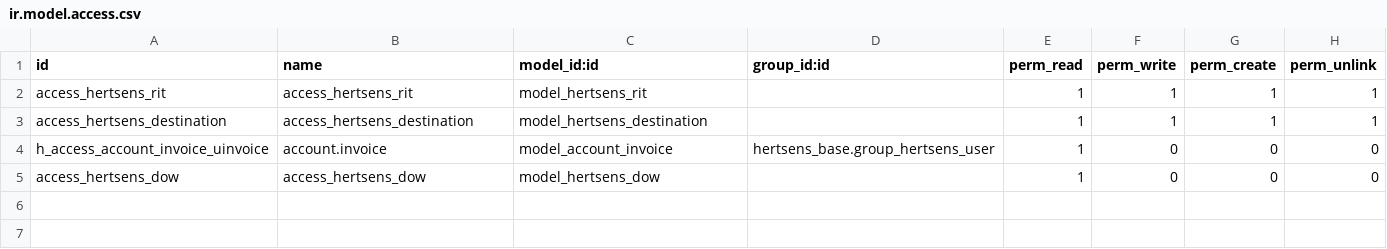
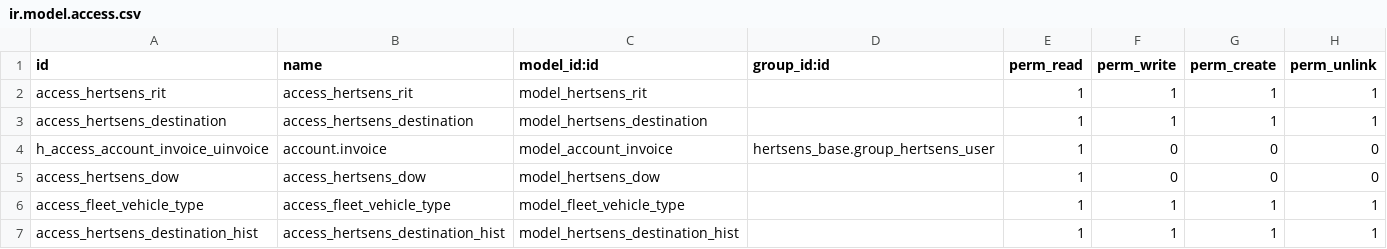
Before and after one commit to lubonbvba/hertsens-modules, a CSV file: hertsens_base/security/ir.model.access.csv, drawn as a sheet; the diff names each change by its address in the sheet, - before the commit and + after, or states it on an @@ line.

```diff
--- a/hertsens_base/security/ir.model.access.csv
+++ b/hertsens_base/security/ir.model.access.csv
+row 6: access_fleet_vehicle_type | access_fleet_vehicle_type | model_fleet_vehicle_type |  | 1 | 1 | 1 | 1
+row 7: access_hertsens_destination_hist | access_hertsens_destination_hist | model_hertsens_destination_hist |  | 1 | 1 | 1 | 1
```
Also changed, not shown: 22 other files.
